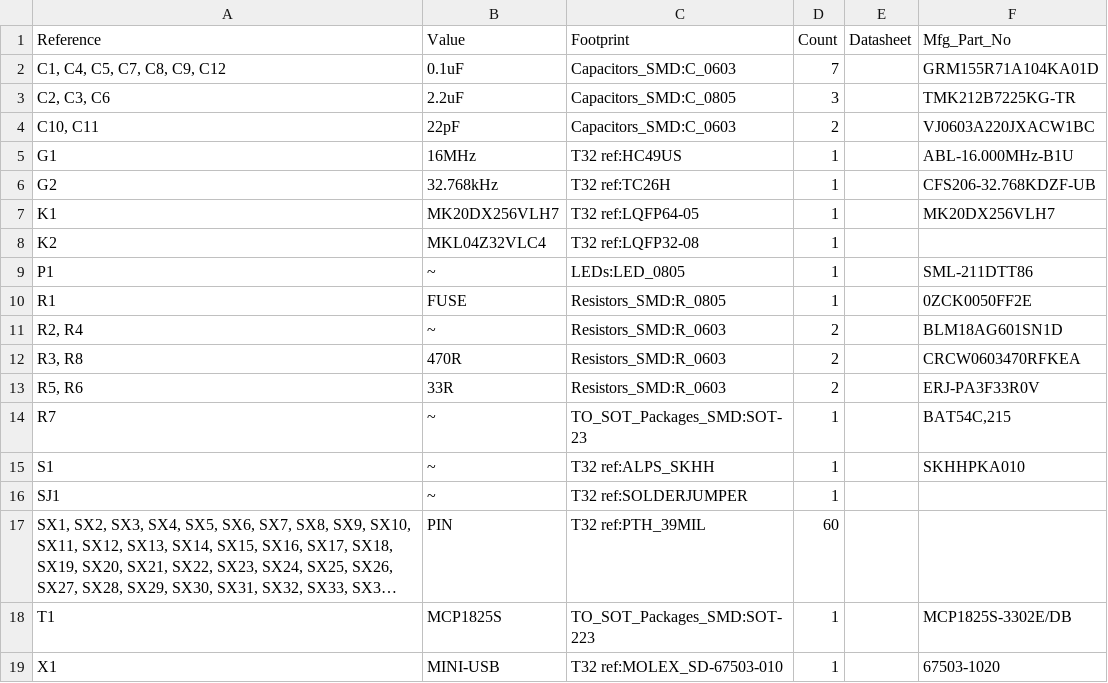
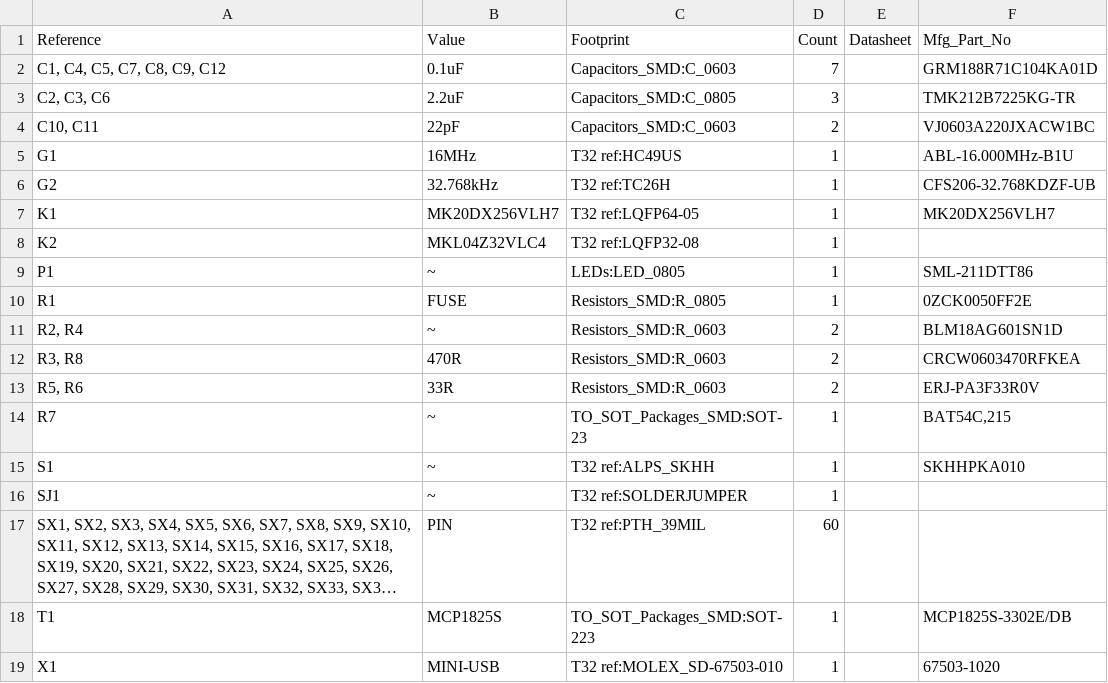
Before and after one commit to sci-bots/teensy-3.2-clone.kicad, a CSV file: T32_ref_BOM.csv, drawn as a sheet; long unchanged cells end in ….

Commit message:
Fix cap footprint
Fixes #2

```diff
--- a/T32_ref_BOM.csv
+++ b/T32_ref_BOM.csv
@@ -1,3 +1,3 @@
 Reference,Value,Footprint,Count,Datasheet,Mfg_Part_No
-"C1, C4, C5, C7, C8, C9, C12",0.1uF,Capacitors_SMD:C_0603,7,,GRM155R71A104KA01D
+"C1, C4, C5, C7, C8, C9, C12",0.1uF,Capacitors_SMD:C_0603,7,,GRM188R71C104KA01D
 "C2, C3, C6",2.2uF,Capacitors_SMD:C_0805,3,,TMK212B7225KG-TR
```
Also changed, not shown: 3 other files.
